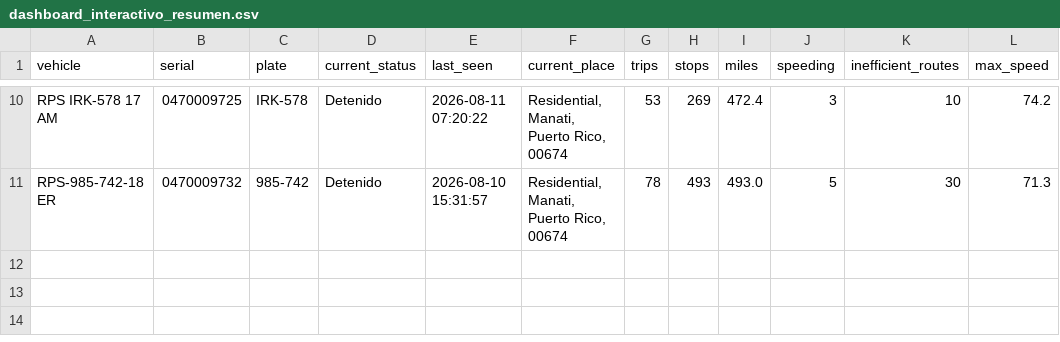
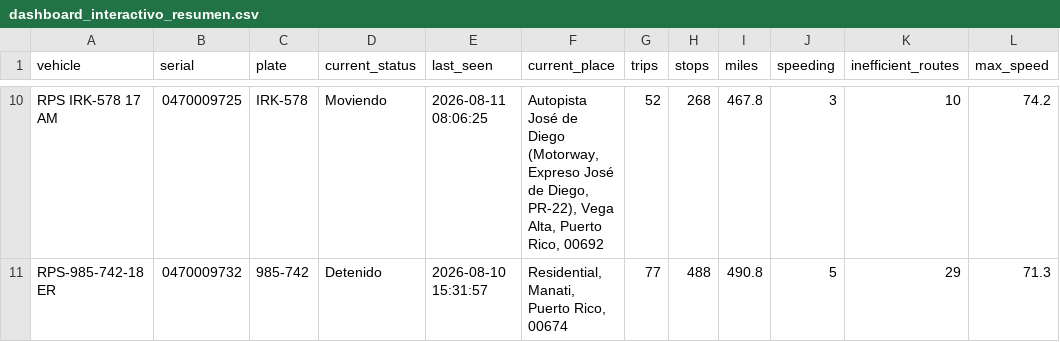
Before and after one commit to epac-hub/rps, a CSV file: dashboard_interactivo_resumen.csv, drawn as a sheet; only a part is shown, gaps mark what is left out; the diff covers the shown part only; the diff names each change by its address in the sheet, - before the commit and + after, or states it on an @@ line.

```diff
--- a/dashboard_interactivo_resumen.csv
+++ b/dashboard_interactivo_resumen.csv
-D10 (current_status): Detenido
+D10 (current_status): Moviendo
-E10 (last_seen): 2026-08-11 07:20:22
+E10 (last_seen): 2026-08-11 08:06:25
-F10 (current_place): Residential, Manati, Puerto Rico, 00674
+F10 (current_place): Autopista José de Diego (Motorway, Expreso José de Diego, PR-22), Vega Alta, Puerto Rico, 00692
-G10 (trips): 53
+G10 (trips): 52
-H10 (stops): 269
+H10 (stops): 268
-I10 (miles): 472.4
+I10 (miles): 467.8
-G11 (trips): 78
+G11 (trips): 77
-H11 (stops): 493
+H11 (stops): 488
-I11 (miles): 493.0
+I11 (miles): 490.8
-K11 (inefficient_routes): 30
+K11 (inefficient_routes): 29
```
Also changed, not shown: 33 edited cells elsewhere in this file, dashboard_interactivo_rutas.csv, 2 other files.
